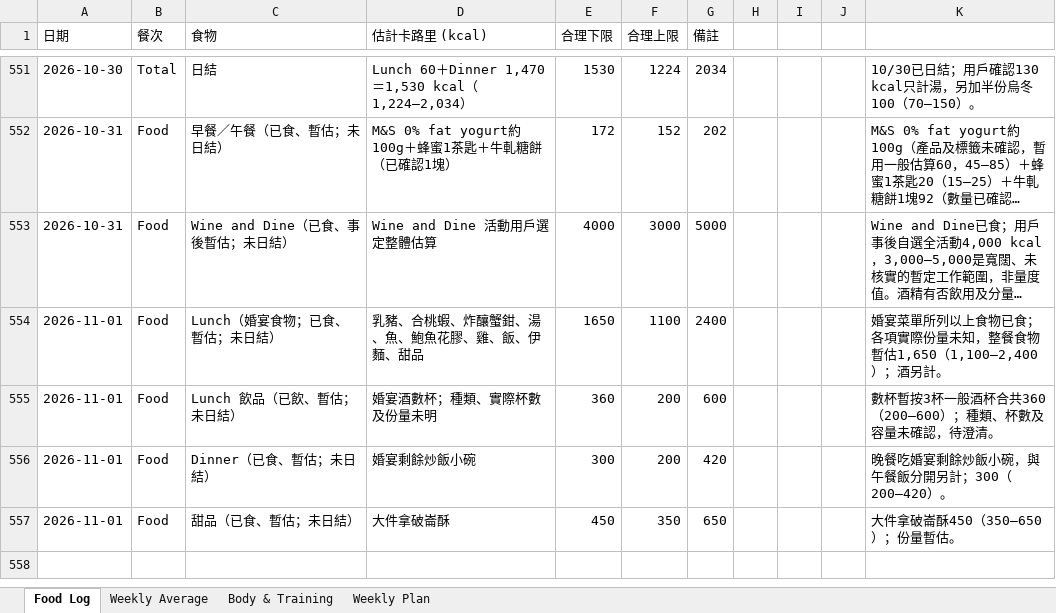
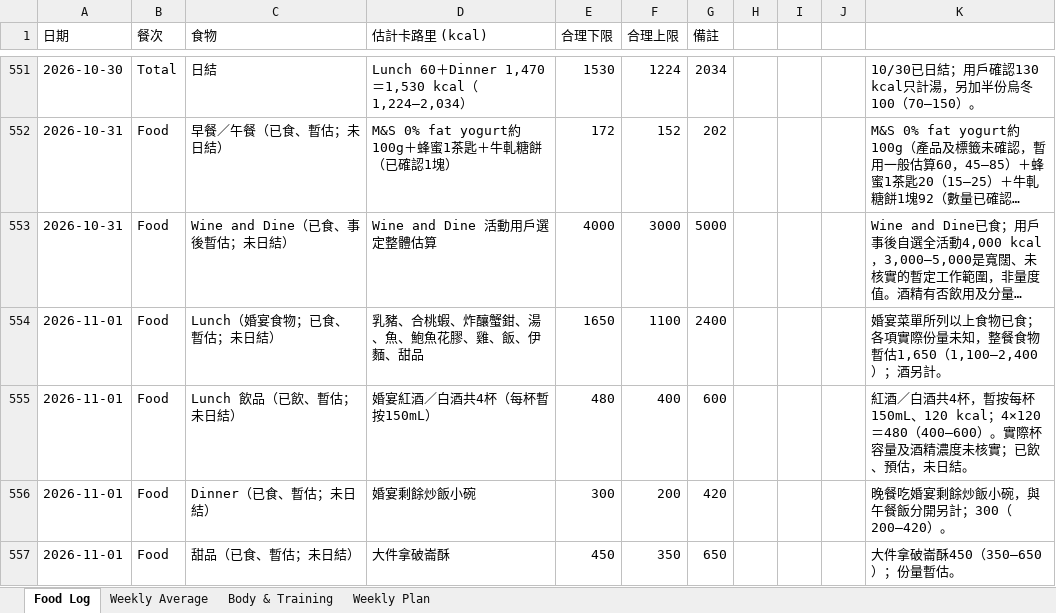
Before and after one commit to buzz-knittinpix/melodycheng622-cmyk.github.io, an Excel workbook: data/fitness_food_log.xlsx, sheet Food Log, drawn as a sheet; only a part is shown, gaps mark what is left out; long unchanged cells end in …; values as stored, in another font and other column widths than the file's, no borders; the diff names each change by its address in the sheet, - before the commit and + after, or states it on an @@ line.

```diff
--- a/data/fitness_food_log.xlsx (sheet Food Log)
+++ b/data/fitness_food_log.xlsx (sheet Food Log)
-D555 (估計卡路里 (kcal)): 婚宴酒數杯；種類、實際杯數及份量未明
+D555 (估計卡路里 (kcal)): 婚宴紅酒／白酒共4杯（每杯暫按150mL）
-E555 (合理下限): 360
+E555 (合理下限): 480
-F555 (合理上限): 200
+F555 (合理上限): 400
-K555: 數杯暫按3杯一般酒杯合共360（200–600）；種類、杯數及容量未確認，待澄清。
+K555: 紅酒／白酒共4杯，暫按每杯150mL、120 kcal；4×120＝480（400–600）。實際杯容量及酒精濃度未核實；已飲、預估，未日結。
```
Also changed, not shown: sheet Body & Training, sheet Weekly Plan, sheet Weekly Average, 7 other files.
